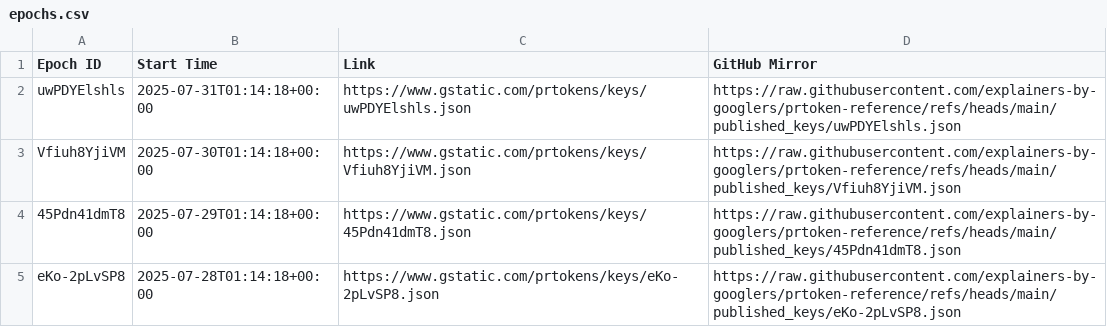
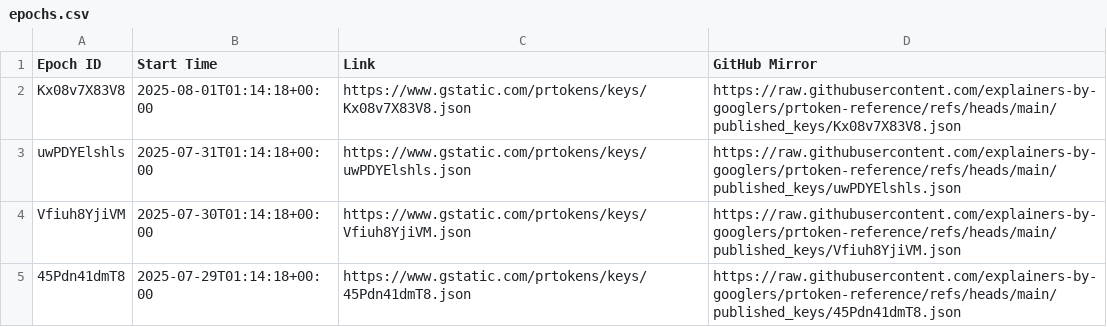
Before and after one commit to explainers-by-googlers/prtoken-reference, a CSV file: published_keys/epochs.csv, drawn as a sheet; only a part is shown; the shorter side is filled out with more unchanged rows.

Commit message:
Publish revealed keys for epoch Kx08v7X83V8
PiperOrigin-RevId: 790394824
Change-Id: Ib064d128105f1e8e22d86c2e14df52be3f82e8c5

```diff
--- a/published_keys/epochs.csv
+++ b/published_keys/epochs.csv
@@ -1,2 +1,3 @@
 Epoch ID,Start Time,Link,GitHub Mirror
+Kx08v7X83V8,2025-08-01T01:14:18+00:00,https://www.gstatic.com/prtokens/keys/Kx08v7X83V8.json, https://raw.githubusercontent.com/explainers-by-googlers/prtoken-reference/refs/heads/main/published_keys/Kx08v7X83V8.json
 uwPDYElshls,2025-07-31T01:14:18+00:00,https://www.gstatic.com/prtokens/keys/uwPDYElshls.json, https://raw.githubusercontent.com/explainers-by-googlers/prtoken-reference/refs/heads/main/published_keys/uwPDYElshls.json
```
Also changed, not shown: 1 other file.
